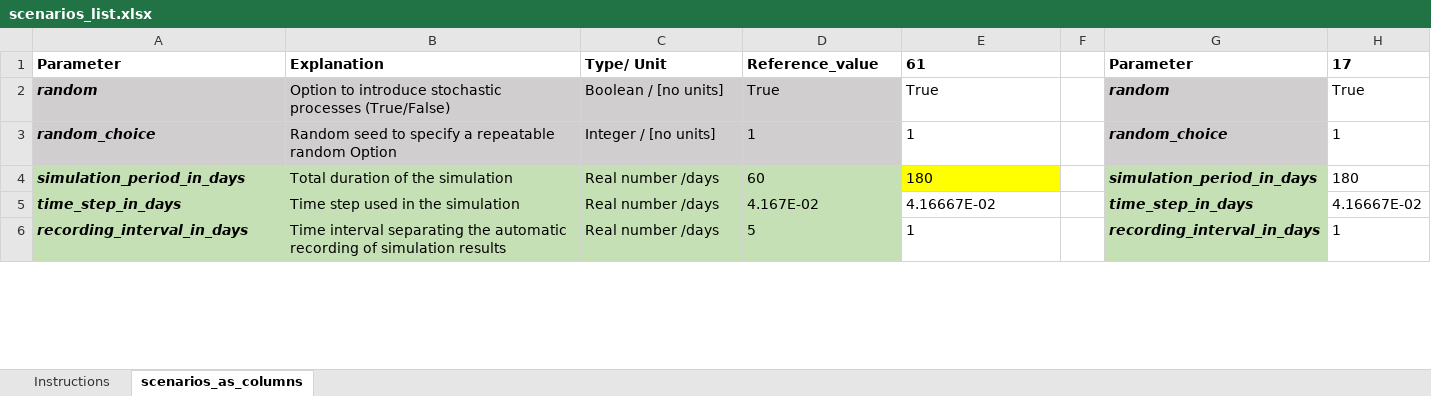
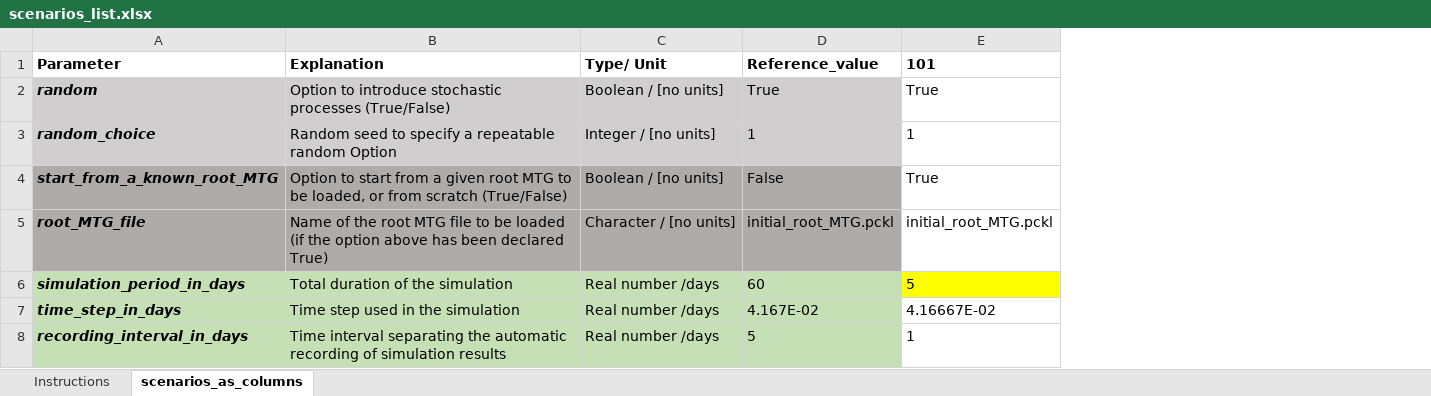
Before and after one commit to openalea/rhizodep, an Excel workbook: simulations/running_scenarios/inputs/scenarios_list.xlsx, sheet scenarios_as_columns, drawn as a sheet; only a part is shown; values as stored, in another font and other column widths than the file's, no borders; conditional formats not drawn; removed rows and columns are numbered as before the commit, all else as after; the diff covers the shown part only; the diff names each change by its address in the sheet, - before the commit and + after, or states it on an @@ line.

Commit message:
After different modifications (e.g. possibility of starting a simulation from an existing MTG file, and possibility of averaging different MTG files together). Before finalizing the test function.

```diff
--- a/simulations/running_scenarios/inputs/scenarios_list.xlsx (sheet scenarios_as_columns)
+++ b/simulations/running_scenarios/inputs/scenarios_list.xlsx (sheet scenarios_as_columns)
-column F, empty
-column G (Parameter), rows 2-6: random | random_choice | simulation_period_in_days | time_step_in_days | recording_interval_in_days
-column H (17), rows 2-6: True | 1 | 180 | 4.16667E-02 | 1
-E1: 61
+E1: 101
+row 4: start_from_a_known_root_MTG | Option to start from a given root MTG to be loaded, or from scratch (True/False) | Boolean / [no units] | False | True
+row 5: root_MTG_file | Name of the root MTG file to be loaded (if the option above has been declared True) | Character / [no units] | initial_root_MTG.pckl | initial_root_MTG.pckl
-E6 (101): 180
+E6 (101): 5
```
Also changed, not shown: 4 added rows, 13 edited cells and cell formats elsewhere in this sheet, 12 other files.
